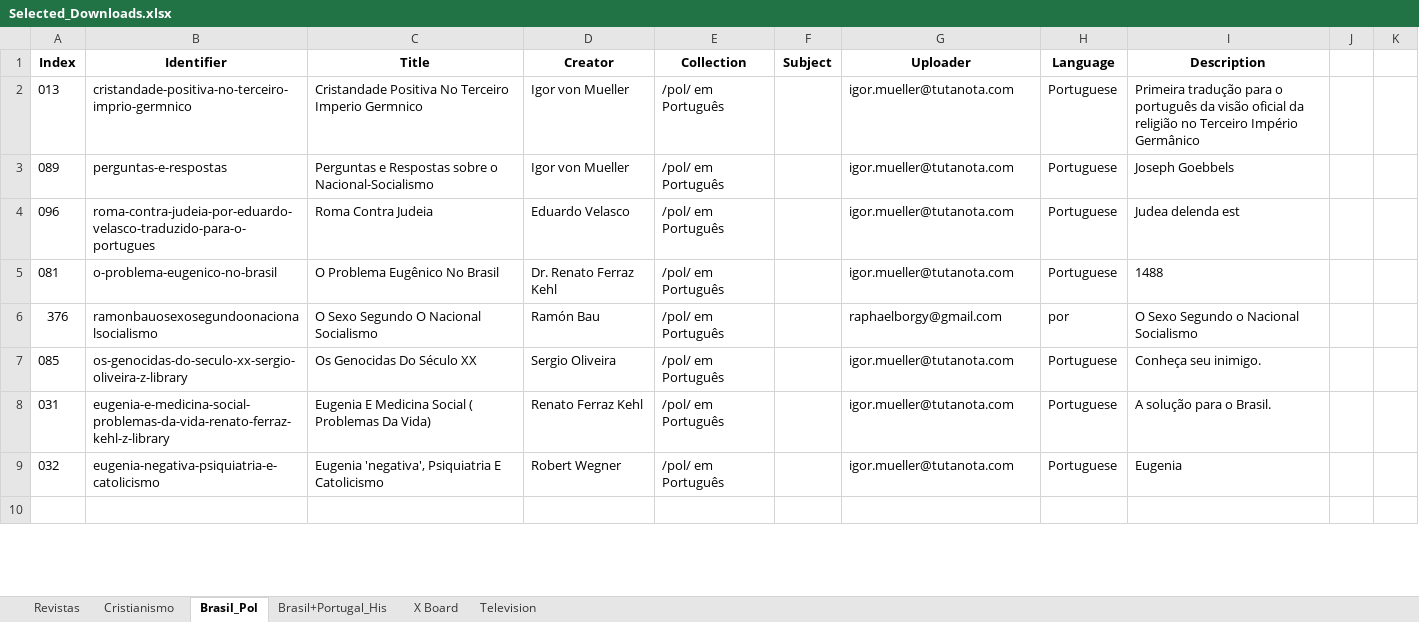
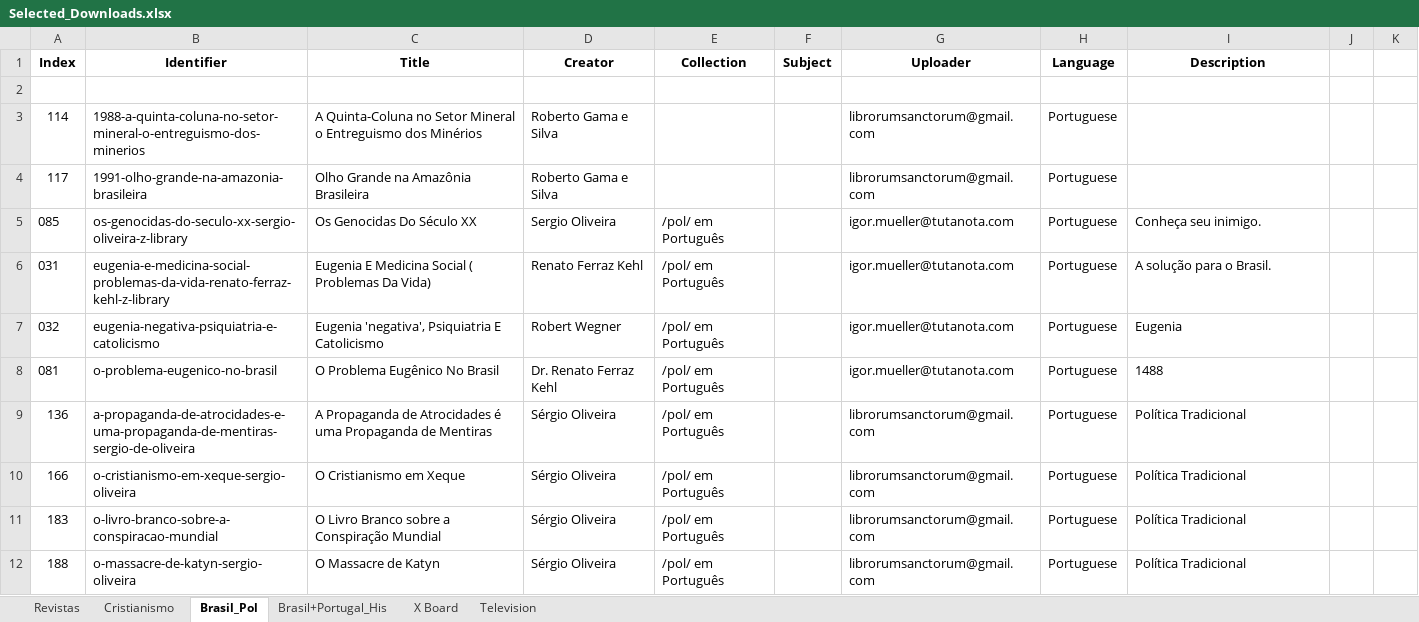
Before and after one commit to GabrielCalheiros/Archive-Skrapper, an Excel workbook: Selected_Downloads.xlsx, sheet Brasil_Pol, drawn as a sheet; only a part is shown; the shorter side is filled out with more unchanged rows; values as stored, in another font and other column widths than the file's, no borders; removed rows and columns are numbered as before the commit, all else as after; the diff covers the shown part only; the diff names each change by its address in the sheet, - before the commit and + after, or states it on an @@ line.

```diff
--- a/Selected_Downloads.xlsx (sheet Brasil_Pol)
+++ b/Selected_Downloads.xlsx (sheet Brasil_Pol)
-row 2: 013 | cristandade-positiva-no-terceiro-imprio-germnico | Cristandade Positiva No Terceiro Imperio Germnico | Igor von Mueller | /pol/ em Português |  | igor.mueller@tutanota.com | Portuguese | Primeira tradução para o português da visão oficial da religião no Terceiro Império Germânico
+row 2: (empty)
-row 3: 089 | perguntas-e-respostas | Perguntas e Respostas sobre o Nacional-Socialismo | Igor von Mueller | /pol/ em Português |  | igor.mueller@tutanota.com | Portuguese | Joseph Goebbels
-row 4: 096 | roma-contra-judeia-por-eduardo-velasco-traduzido-para-o-portugues | Roma Contra Judeia | Eduardo Velasco | /pol/ em Português |  | igor.mueller@tutanota.com | Portuguese | Judea delenda est
-row 6: 376 | ramonbauosexosegundoonacionalsocialismo | O Sexo Segundo O Nacional Socialismo | Ramón Bau | /pol/ em Português |  | raphaelborgy@gmail.com | por | O Sexo Segundo o Nacional Socialismo
+row 3: 114 | 1988-a-quinta-coluna-no-setor-mineral-o-entreguismo-dos-minerios | A Quinta-Coluna no Setor Mineral o Entreguismo dos Minérios | Roberto Gama e Silva |  |  | librorumsanctorum@gmail.com | Portuguese
+row 4: 117 | 1991-olho-grande-na-amazonia-brasileira | Olho Grande na Amazônia Brasileira | Roberto Gama e Silva |  |  | librorumsanctorum@gmail.com | Portuguese
@@ row 5 moved to row 8: 081 @@
+row 9: 136 | a-propaganda-de-atrocidades-e-uma-propaganda-de-mentiras-sergio-de-oliveira | A Propaganda de Atrocidades é uma Propaganda de Mentiras | Sérgio Oliveira | /pol/ em Português |  | librorumsanctorum@gmail.com | Portuguese | Política Tradicional
+row 10: 166 | o-cristianismo-em-xeque-sergio-oliveira | O Cristianismo em Xeque | Sérgio Oliveira | /pol/ em Português |  | librorumsanctorum@gmail.com | Portuguese | Política Tradicional
+row 11: 183 | o-livro-branco-sobre-a-conspiracao-mundial | O Livro Branco sobre a Conspiração Mundial | Sérgio Oliveira | /pol/ em Português |  | librorumsanctorum@gmail.com | Portuguese | Política Tradicional
+row 12: 188 | o-massacre-de-katyn-sergio-oliveira | O Massacre de Katyn | Sérgio Oliveira | /pol/ em Português |  | librorumsanctorum@gmail.com | Portuguese | Política Tradicional
```
Also changed, not shown: 43 added rows, 13 removed rows and 9 edited cells elsewhere in this sheet, sheet Brasil+Portugal_His, sheet Cristianismo, skraped/fringePortuguesetexts.xlsx, 3 other files.
